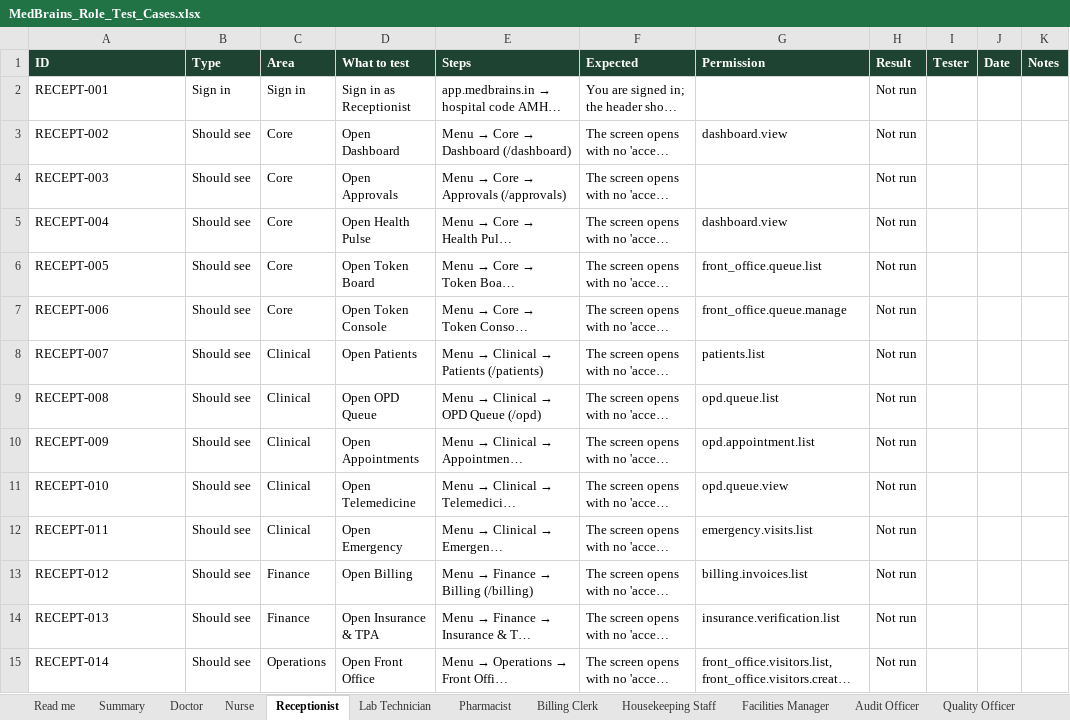
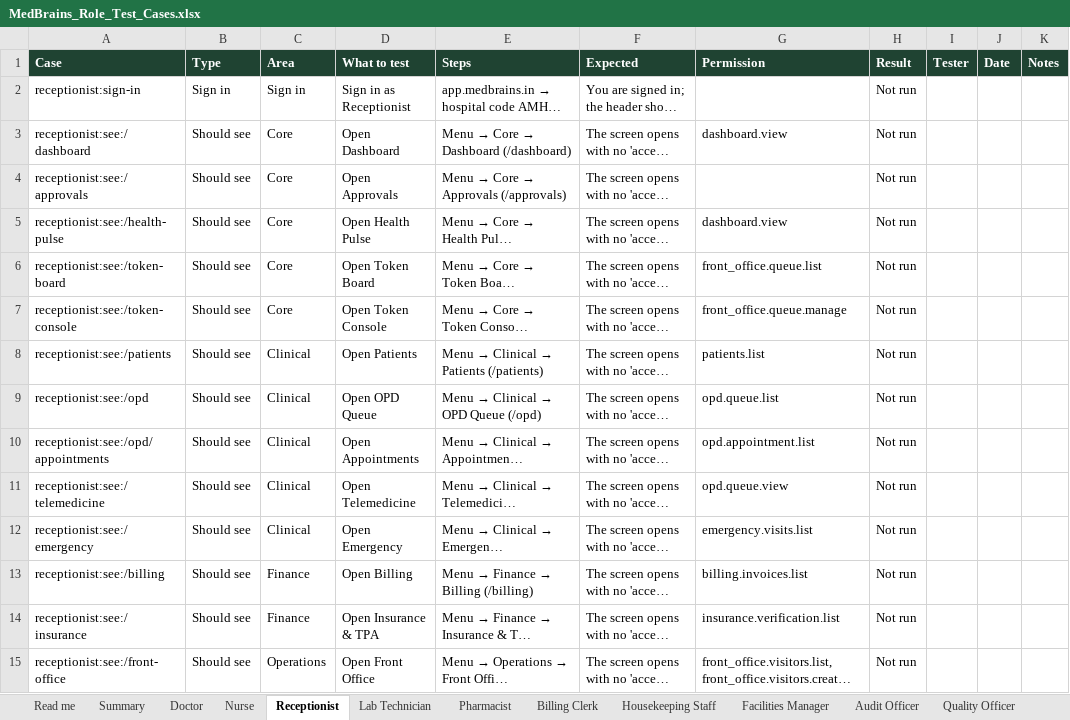
Before and after one commit to medbrains/medbrains, an Excel workbook: medbrains/docs/testing/MedBrains_Role_Test_Cases.xlsx, sheet Receptionist, drawn as a sheet; only a part is shown; long unchanged cells end in …; values as stored, in another font and other column widths than the file's, no borders; the diff covers the shown part only; the diff names each change by its address in the sheet, - before the commit and + after, or states it on an @@ line.

Commit message:
Test every role automatically and track manual test results inside the app (#4809)
Testers signed in as an administrator saw every screen, so nobody tested
what a nurse or a billing clerk sees. Now a journey signs in as each of
the 35 roles and checks the menu shows exactly its screens, each of them
opens, and sensitive screens typed by address are refused. For manual
testing, test accounts get a Test cases panel listing their role's cases
(this screen first) and record Pass, Fail or Blocked in the open test
cycle; whoever runs testing opens and closes cycles and sees every role's
progress and failures on Admin -> Test cycles. Cases come from the code:
the real menu, the role's grants and its everyday workflows, the same ids
as the workbook.

Building the checks found two defects: the Administration menu parent was
not a button, so keyboard and screen-reader users could not open it, and
Medical Records admitted doctors (for case sheets) while the menu hid it
from them.

```diff
--- a/medbrains/docs/testing/MedBrains_Role_Test_Cases.xlsx (sheet Receptionist)
+++ b/medbrains/docs/testing/MedBrains_Role_Test_Cases.xlsx (sheet Receptionist)
-A1: ID
+A1: Case
-A2 (Case): RECEPT-001
+A2 (Case): receptionist:sign-in
-A3 (Case): RECEPT-002
+A3 (Case): receptionist:see:/dashboard
-A4 (Case): RECEPT-003
+A4 (Case): receptionist:see:/approvals
-A5 (Case): RECEPT-004
+A5 (Case): receptionist:see:/health-pulse
-A6 (Case): RECEPT-005
+A6 (Case): receptionist:see:/token-board
-A7 (Case): RECEPT-006
+A7 (Case): receptionist:see:/token-console
-A8 (Case): RECEPT-007
+A8 (Case): receptionist:see:/patients
-A9 (Case): RECEPT-008
+A9 (Case): receptionist:see:/opd
-A10 (Case): RECEPT-009
+A10 (Case): receptionist:see:/opd/appointments
-A11 (Case): RECEPT-010
+A11 (Case): receptionist:see:/telemedicine
-A12 (Case): RECEPT-011
+A12 (Case): receptionist:see:/emergency
-A13 (Case): RECEPT-012
+A13 (Case): receptionist:see:/billing
-A14 (Case): RECEPT-013
+A14 (Case): receptionist:see:/insurance
-A15 (Case): RECEPT-014
+A15 (Case): receptionist:see:/front-office
```
Also changed, not shown: 2 removed rows and 21 edited cells elsewhere in this sheet, sheet Summary, sheet Doctor, sheet Nurse, sheet Facilities Manager, sheet Audit Officer, sheet Quality Officer, 30 more sheets, 29 other files.
